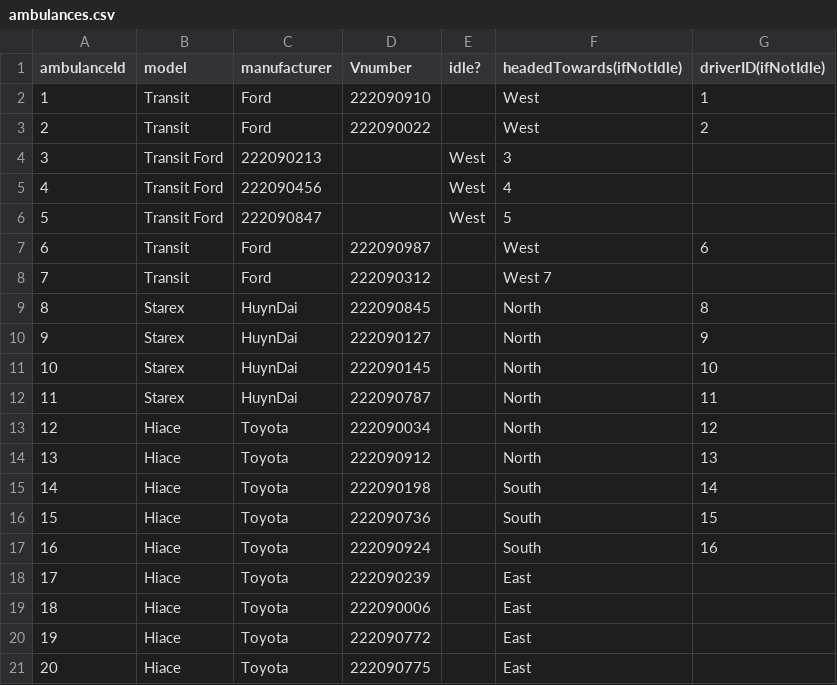
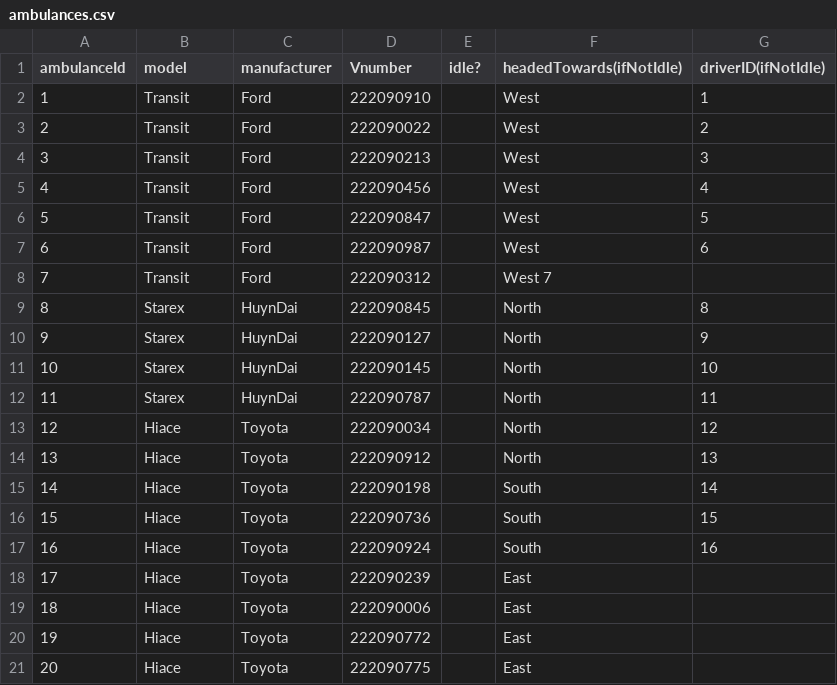
Before and after one commit to QuocWhite/OOP_HMS, a CSV file: data/ambulances.csv, drawn as a sheet.

Commit message:
Update ambulances.csv

```diff
--- a/data/ambulances.csv
+++ b/data/ambulances.csv
@@ -3,5 +3,5 @@ ambulanceId,model,manufacturer,Vnumber,idle?,headedTowards(ifNotIdle),driverID(i
 2,Transit,Ford,222090022, ,West,2
-3,Transit	Ford,222090213, ,West,3
-4,Transit	Ford,222090456, ,West,4
-5,Transit	Ford,222090847, ,West,5
+3,Transit,Ford,222090213, ,West,3
+4,Transit,Ford,222090456, ,West,4
+5,Transit,Ford,222090847, ,West,5
 6,Transit,Ford,222090987, ,West,6
```
